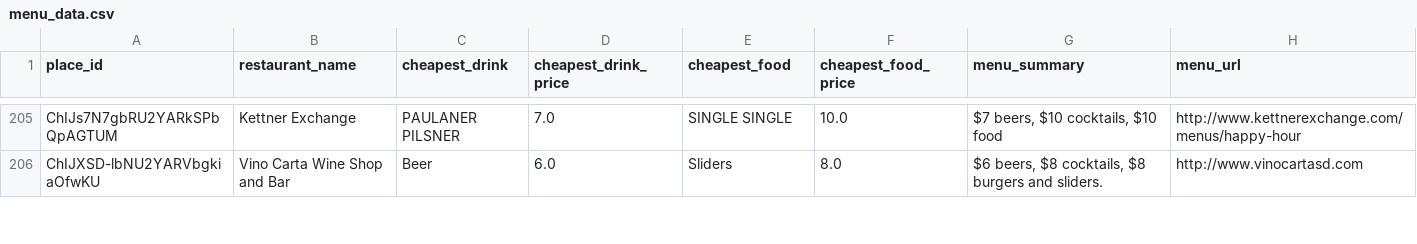
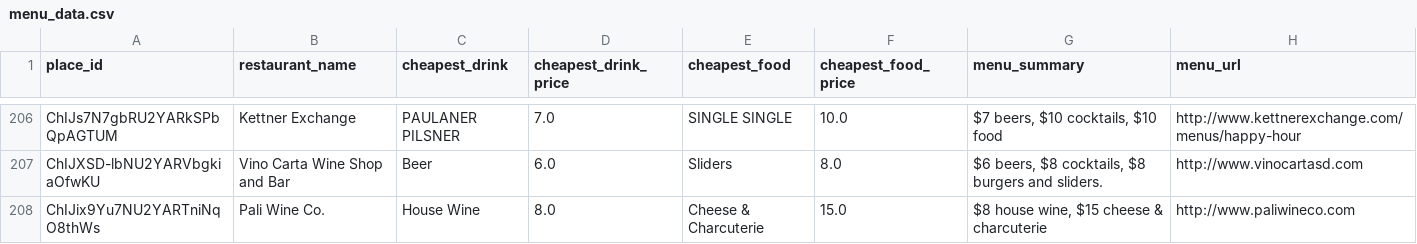
Before and after one commit to ruslanosipov/sandiegohours, a CSV file: public/menu_data.csv, drawn as a sheet; only a part is shown, gaps mark what is left out; the diff covers the shown part only.

```diff
--- a/public/menu_data.csv
+++ b/public/menu_data.csv
@@ -206 +207,2 @@ ChIJs7N7gbRU2YARkSPbQpAGTUM,Kettner Exchange,PAULANER PILSNER,7.0,SINGLE SINGLE,
 ChIJXSD-lbNU2YARVbgkiaOfwKU,Vino Carta Wine Shop and Bar,Beer,6.0,Sliders,8.0,"$6 beers, $8 cocktails, $8 burgers and sliders.",http://www.vinocartasd.com
+ChIJix9Yu7NU2YARTniNqO8thWs,Pali Wine Co.,House Wine,8.0,Cheese & Charcuterie,15.0,"$8 house wine, $15 cheese & charcuterie",http://www.paliwineco.com
```
Also changed, not shown: 7 added rows elsewhere in this file, public/happy_hours.csv.
